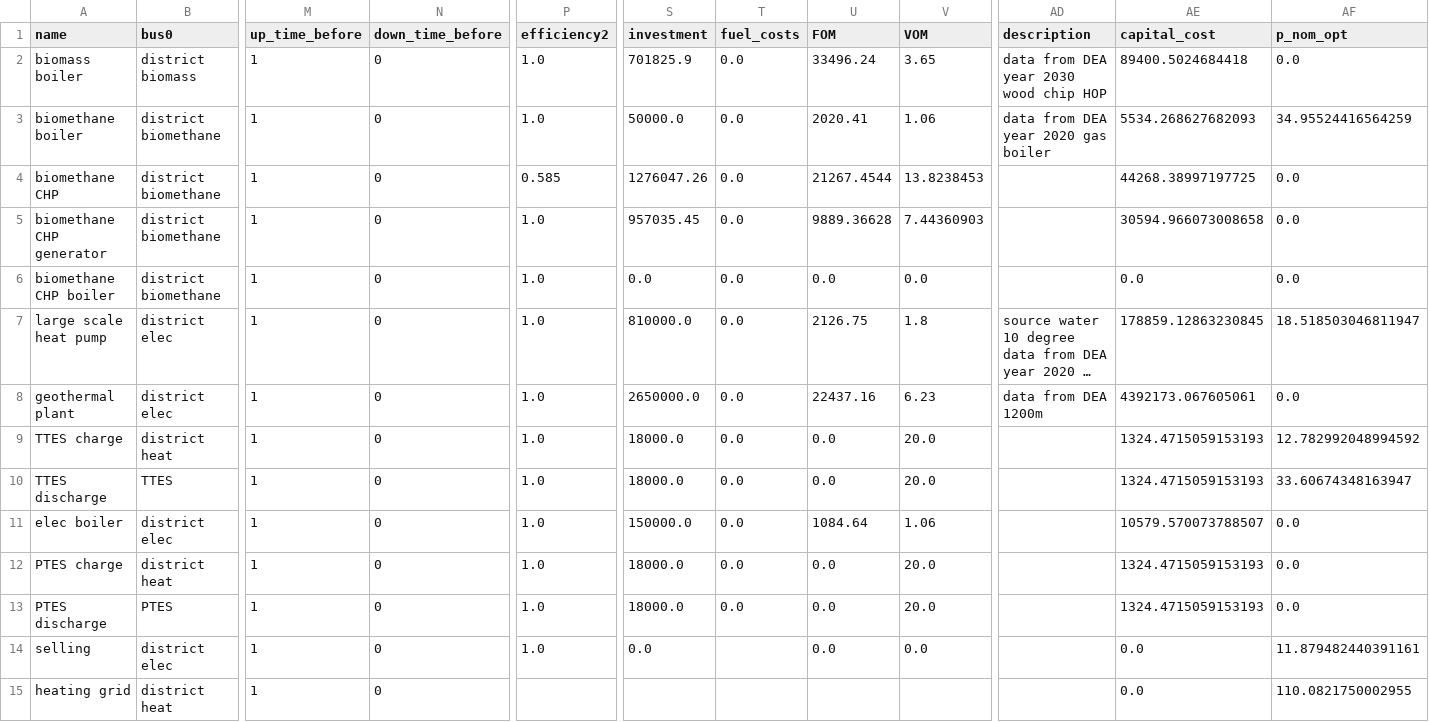
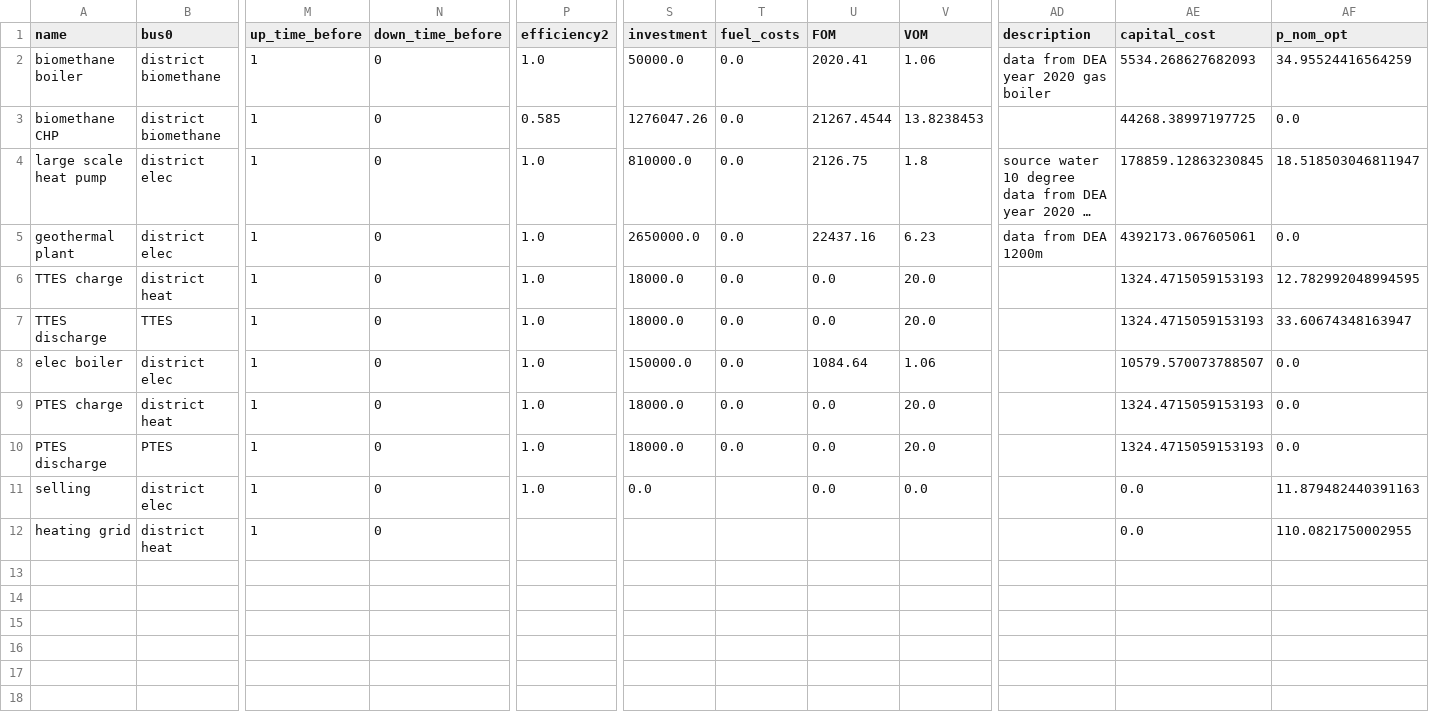
Before and after one commit to ltrentmann/PyPSA-DESOpt-Heat, a CSV file: results/grch_60-45/links.csv, drawn as a sheet; only a part is shown, gaps mark what is left out; long unchanged cells end in …; removed rows and columns are numbered as before the commit, all else as after; rows hold the shown columns only; the diff names each change by its address in the sheet, - before the commit and + after, or states it on an @@ line.

```diff
--- a/results/grch_60-45/links.csv
+++ b/results/grch_60-45/links.csv
-row 2: biomass boiler | district biomass | 1 | 0 | 1.0 | 701825.9 | 0.0 | 33496.24 | 3.65 | data from DEA year 2030 wood chip HOP | 89400.5024684418 | 0.0
-row 5: biomethane CHP generator | district biomethane | 1 | 0 | 1.0 | 957035.45 | 0.0 | 9889.36628 | 7.44360903 |  | 30594.966073008658 | 0.0
-row 6: biomethane CHP boiler | district biomethane | 1 | 0 | 1.0 | 0.0 | 0.0 | 0.0 | 0.0 |  | 0.0 | 0.0
-AF6 (p_nom_opt): 12.782992048994592
+AF6 (p_nom_opt): 12.782992048994595
-AF11 (p_nom_opt): 11.879482440391161
+AF11 (p_nom_opt): 11.879482440391163
```
Also changed, not shown: model/grch_60-45/generators.csv, model/grch_60-45/links.csv, 25 other files.
